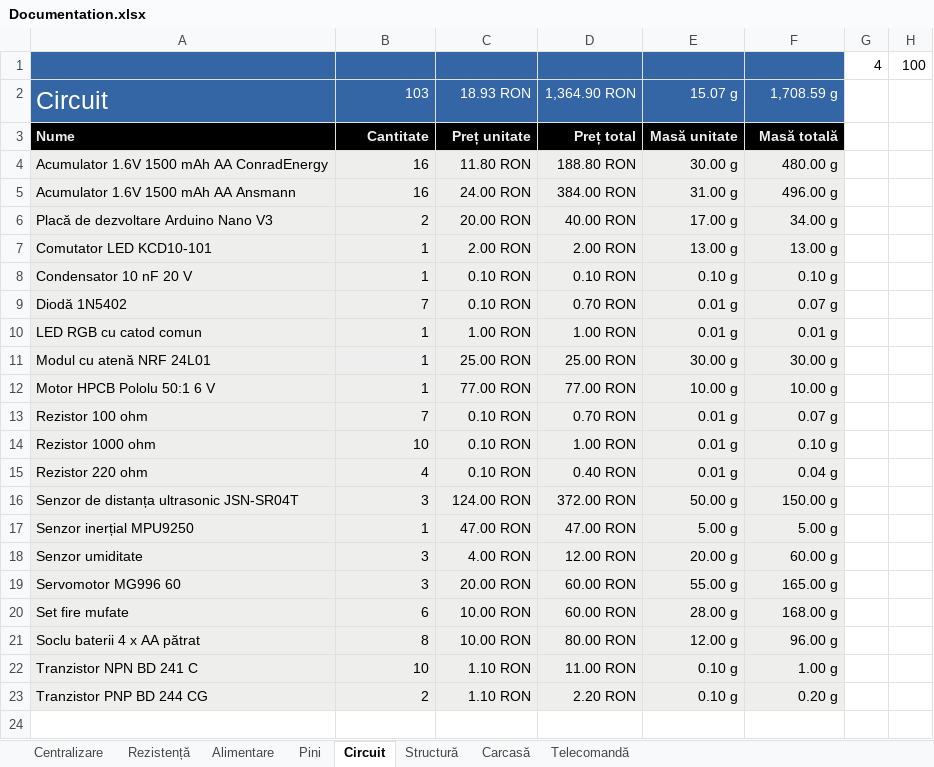
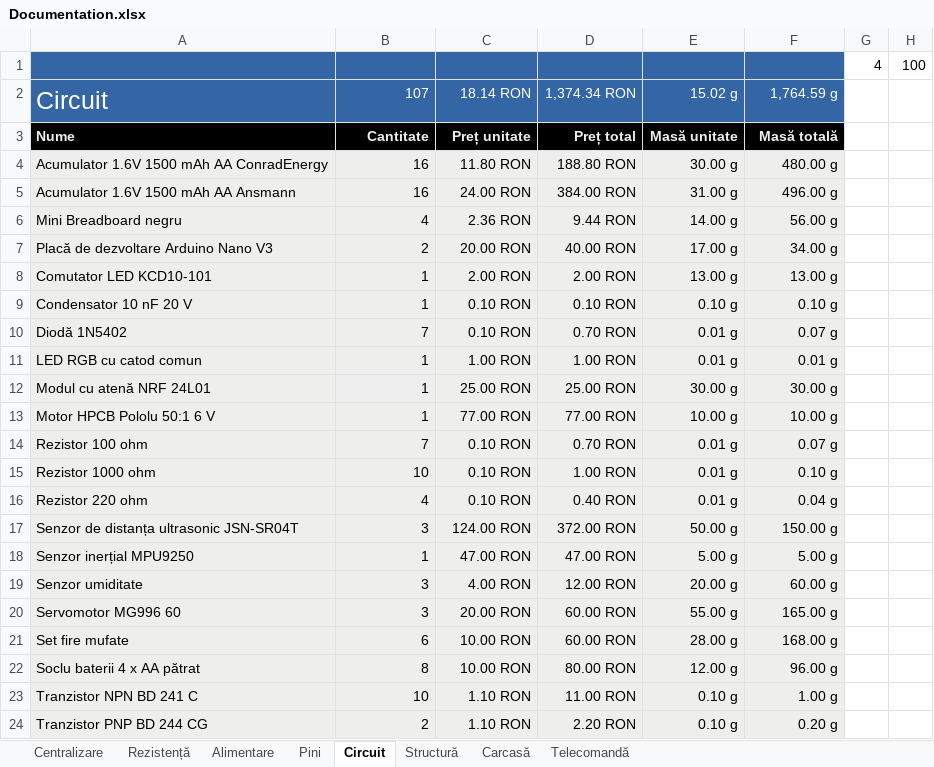
Before and after one commit to BalescuOvidiu/Submarine, an Excel workbook: documents/Documentation.xlsx, sheet Circuit, drawn as a sheet; values as stored, in another font and other column widths than the file's, no borders; charts and pictures not drawn; the diff names each change by its address in the sheet, - before the commit and + after, or states it on an @@ line.

```diff
--- a/documents/Documentation.xlsx (sheet Circuit)
+++ b/documents/Documentation.xlsx (sheet Circuit)
-B2 ($B$4:$B$100): 103
+B2 ($B$4:$B$100): 107
-C2 ($C$4:$C$100): 18.93 RON
+C2 ($C$4:$C$100): 18.14 RON
-D2 ($D$4:$D$100): 1,364.90 RON
+D2 ($D$4:$D$100): 1,374.34 RON
-E2 ($E$4:$E$100): 15.07 g
+E2 ($E$4:$E$100): 15.02 g
-F2 ($F$4:$F$100): 1,708.59 g
+F2 ($F$4:$F$100): 1,764.59 g
+row 6: Mini Breadboard negru | 4 | 2.36 RON | 9.44 RON | 14.00 g | 56.00 g
```
Also changed, not shown: sheet Structură, sheet Carcasă, sheet Centralizare, sheet Rezistență, formulas that keep their value, 1 other file.
